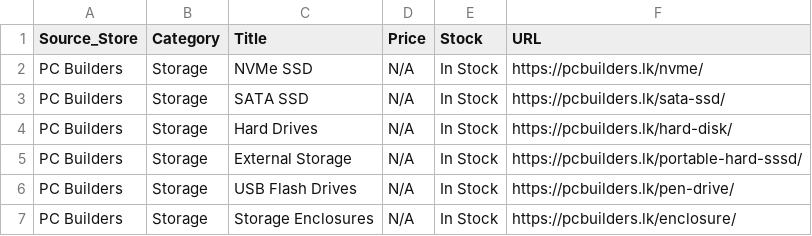
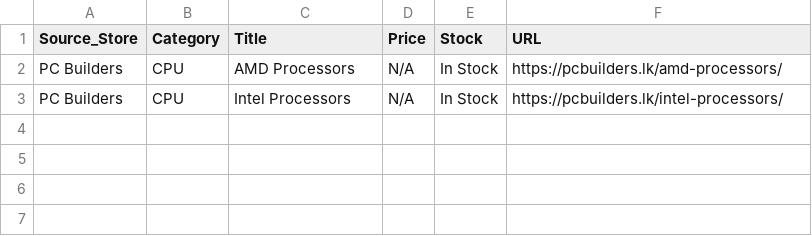
Before and after one commit to ChalanaDilshan/rig-recon, a CSV file: data/raw/pc_builders_all_products.csv, drawn as a sheet.

```diff
--- a/data/raw/pc_builders_all_products.csv
+++ b/data/raw/pc_builders_all_products.csv
@@ -1,7 +1,3 @@
 Source_Store,Category,Title,Price,Stock,URL
-PC Builders,Storage,NVMe SSD,N/A,In Stock,https://pcbuilders.lk/nvme/
-PC Builders,Storage,SATA SSD,N/A,In Stock,https://pcbuilders.lk/sata-ssd/
-PC Builders,Storage,Hard Drives,N/A,In Stock,https://pcbuilders.lk/hard-disk/
-PC Builders,Storage,External Storage,N/A,In Stock,https://pcbuilders.lk/portable-hard-sssd/
-PC Builders,Storage,USB Flash Drives,N/A,In Stock,https://pcbuilders.lk/pen-drive/
-PC Builders,Storage,Storage Enclosures,N/A,In Stock,https://pcbuilders.lk/enclosure/
+PC Builders,CPU,AMD Processors,N/A,In Stock,https://pcbuilders.lk/amd-processors/
+PC Builders,CPU,Intel Processors,N/A,In Stock,https://pcbuilders.lk/intel-processors/
```
Also changed, not shown: data/raw/nanotek_all_products.csv, 5 other files.
